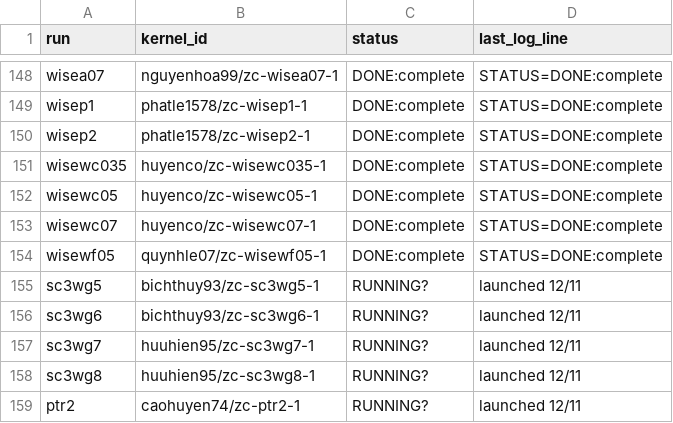
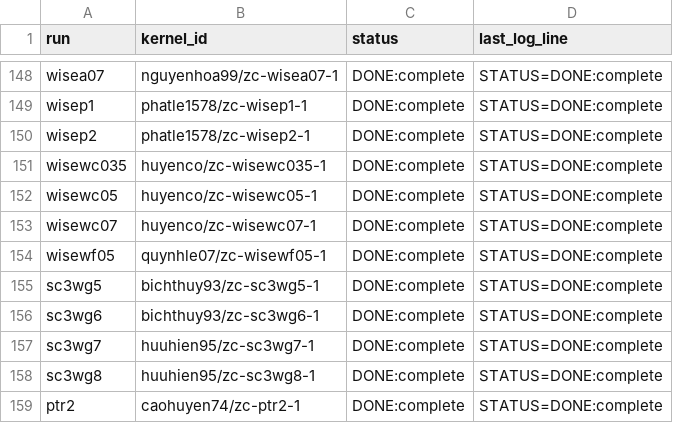
Before and after one commit to lhaochen118-ship-it/ZC, a CSV file: Process/kaggle/kernels.csv, drawn as a sheet; only a part is shown, gaps mark what is left out.

```diff
--- a/Process/kaggle/kernels.csv
+++ b/Process/kaggle/kernels.csv
@@ -154,6 +154,6 @@ wisewc07,huyenco/zc-wisewc07-1,DONE:complete,STATUS=DONE:complete
 wisewf05,quynhle07/zc-wisewf05-1,DONE:complete,STATUS=DONE:complete
-sc3wg5,bichthuy93/zc-sc3wg5-1,RUNNING?,launched 12/11
-sc3wg6,bichthuy93/zc-sc3wg6-1,RUNNING?,launched 12/11
-sc3wg7,huuhien95/zc-sc3wg7-1,RUNNING?,launched 12/11
-sc3wg8,huuhien95/zc-sc3wg8-1,RUNNING?,launched 12/11
-ptr2,caohuyen74/zc-ptr2-1,RUNNING?,launched 12/11
+sc3wg5,bichthuy93/zc-sc3wg5-1,DONE:complete,STATUS=DONE:complete
+sc3wg6,bichthuy93/zc-sc3wg6-1,DONE:complete,STATUS=DONE:complete
+sc3wg7,huuhien95/zc-sc3wg7-1,DONE:complete,STATUS=DONE:complete
+sc3wg8,huuhien95/zc-sc3wg8-1,DONE:complete,STATUS=DONE:complete
+ptr2,caohuyen74/zc-ptr2-1,DONE:complete,STATUS=DONE:complete
```
Also changed, not shown: Process/scores.csv, 2 other files.
